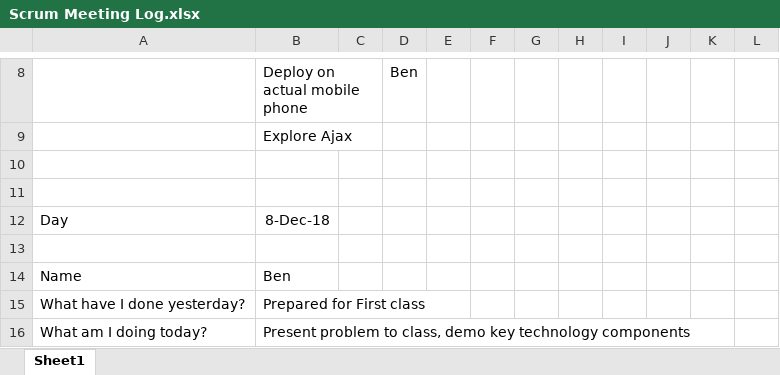
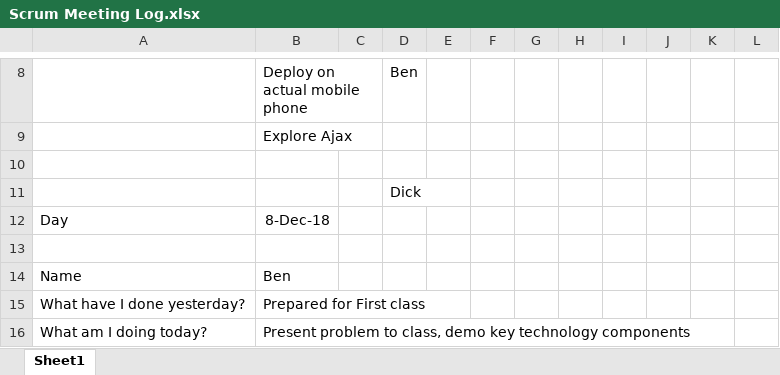
Before and after one commit to byu777/test, an Excel workbook: Scrum Meeting Log.xlsx, sheet Sheet1, drawn as a sheet; only a part is shown, gaps mark what is left out; values as stored, in another font and other column widths than the file's, no borders; the diff names each change by its address in the sheet, - before the commit and + after, or states it on an @@ line.

Commit message:
Dick 1

```diff
--- a/Scrum Meeting Log.xlsx (sheet Sheet1)
+++ b/Scrum Meeting Log.xlsx (sheet Sheet1)
-D11: (empty)
+D11: Dick
```
